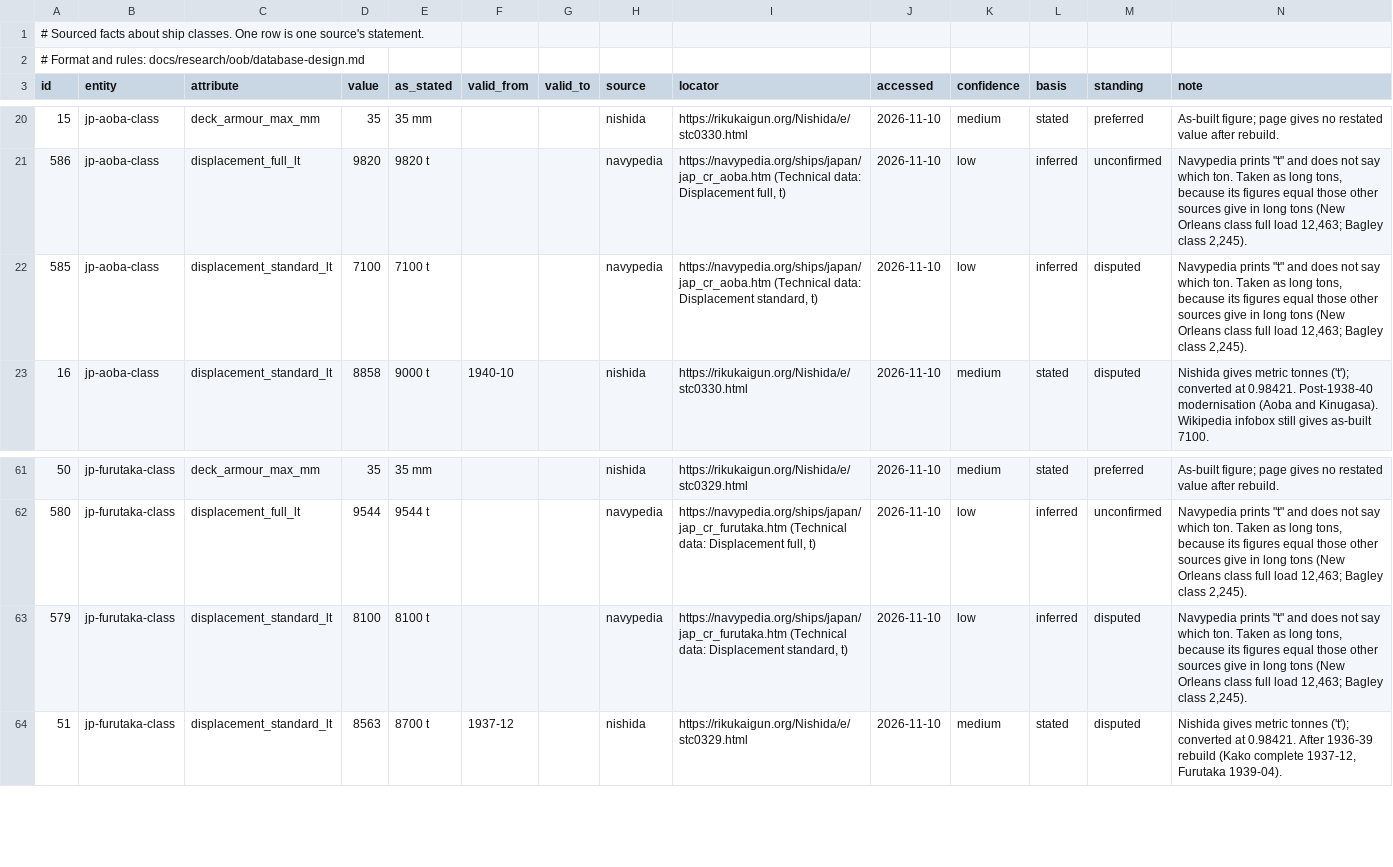
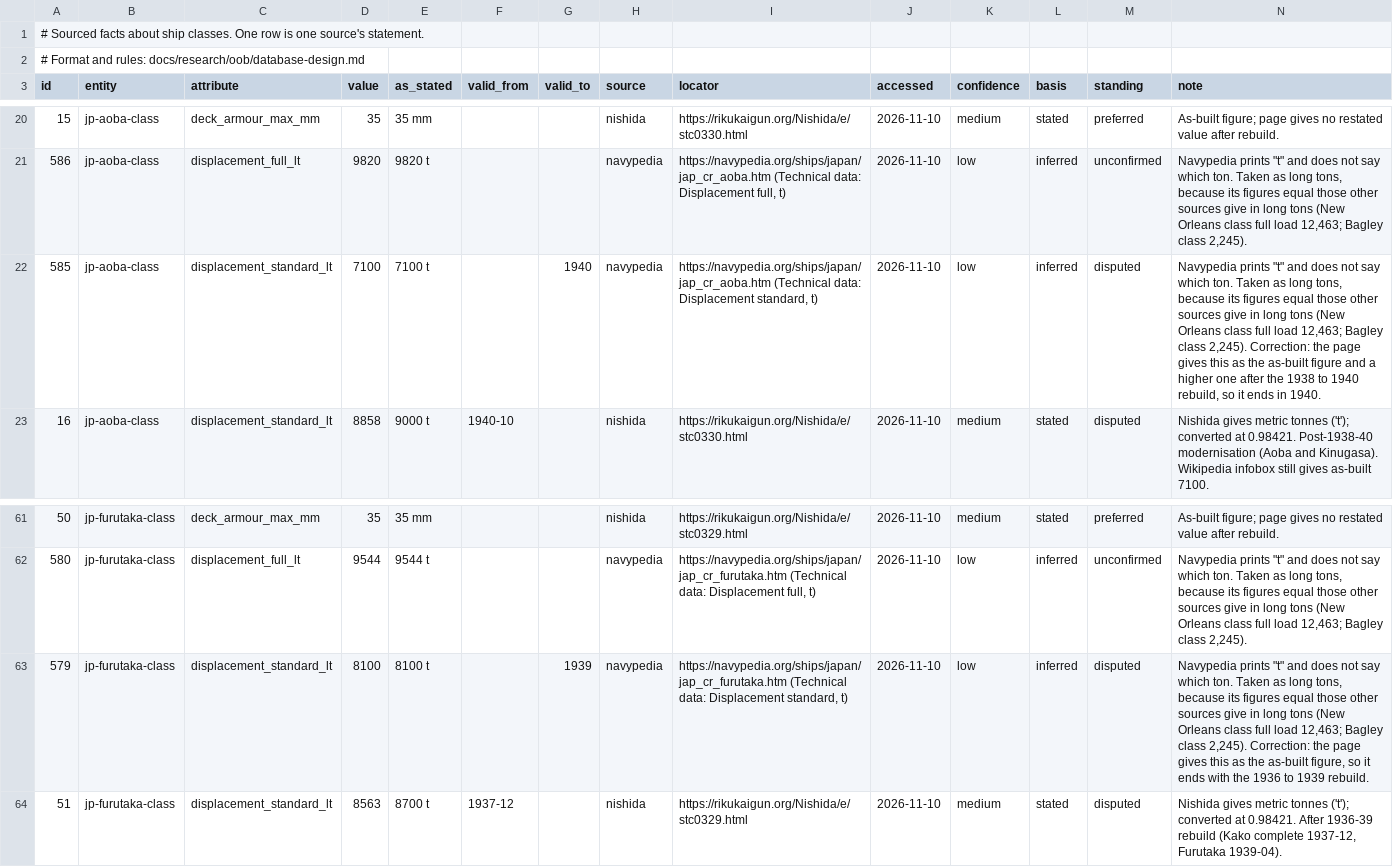
Before and after one commit to amitpeercoder/FlagPlot, a CSV file: data/oob/ship_class_facts.csv, drawn as a sheet; only a part is shown, gaps mark what is left out.

```diff
--- a/data/oob/ship_class_facts.csv
+++ b/data/oob/ship_class_facts.csv
@@ -21,3 +21,3 @@ id,entity,attribute,value,as_stated,valid_from,valid_to,source,locator,accessed,
 586,jp-aoba-class,displacement_full_lt,9820,9820 t,,,navypedia,"https://navypedia.org/ships/japan/jap_cr_aoba.htm (Technical data: Displacement full, t)",2026-11-10,low,inferred,unconfirmed,"Navypedia prints ""t"" and does not say which ton. Taken as long tons, because its figures equal those other sources give in long tons (New Orleans class full load 12,463; Bagley class 2,245)."
-585,jp-aoba-class,displacement_standard_lt,7100,7100 t,,,navypedia,"https://navypedia.org/ships/japan/jap_cr_aoba.htm (Technical data: Displacement standard, t)",2026-11-10,low,inferred,disputed,"Navypedia prints ""t"" and does not say which ton. Taken as long tons, because its figures equal those other sources give in long tons (New Orleans class full load 12,463; Bagley class 2,245)."
+585,jp-aoba-class,displacement_standard_lt,7100,7100 t,,1940,navypedia,"https://navypedia.org/ships/japan/jap_cr_aoba.htm (Technical data: Displacement standard, t)",2026-11-10,low,inferred,disputed,"Navypedia prints ""t"" and does not say which ton. Taken as long tons, because its figures equal those other sources give in long tons (New Orleans class full load 12,463; Bagley class 2,245). Correction: the page gives this as the as-built figure and a higher one after the 1938 to 1940 rebuild, so it ends in 1940."
 16,jp-aoba-class,displacement_standard_lt,8858,9000 t,1940-10,,nishida,https://rikukaigun.org/Nishida/e/stc0330.html,2026-11-10,medium,stated,disputed,Nishida gives metric tonnes ('t'); converted at 0.98421. Post-1938-40 modernisation (Aoba and Kinugasa). Wikipedia infobox still gives as-built 7100.
@@ -62,3 +62,3 @@ id,entity,attribute,value,as_stated,valid_from,valid_to,source,locator,accessed,
 580,jp-furutaka-class,displacement_full_lt,9544,9544 t,,,navypedia,"https://navypedia.org/ships/japan/jap_cr_furutaka.htm (Technical data: Displacement full, t)",2026-11-10,low,inferred,unconfirmed,"Navypedia prints ""t"" and does not say which ton. Taken as long tons, because its figures equal those other sources give in long tons (New Orleans class full load 12,463; Bagley class 2,245)."
-579,jp-furutaka-class,displacement_standard_lt,8100,8100 t,,,navypedia,"https://navypedia.org/ships/japan/jap_cr_furutaka.htm (Technical data: Displacement standard, t)",2026-11-10,low,inferred,disputed,"Navypedia prints ""t"" and does not say which ton. Taken as long tons, because its figures equal those other sources give in long tons (New Orleans class full load 12,463; Bagley class 2,245)."
+579,jp-furutaka-class,displacement_standard_lt,8100,8100 t,,1939,navypedia,"https://navypedia.org/ships/japan/jap_cr_furutaka.htm (Technical data: Displacement standard, t)",2026-11-10,low,inferred,disputed,"Navypedia prints ""t"" and does not say which ton. Taken as long tons, because its figures equal those other sources give in long tons (New Orleans class full load 12,463; Bagley class 2,245). Correction: the page gives this as the as-built figure, so it ends with the 1936 to 1939 rebuild."
 51,jp-furutaka-class,displacement_standard_lt,8563,8700 t,1937-12,,nishida,https://rikukaigun.org/Nishida/e/stc0329.html,2026-11-10,medium,stated,disputed,"Nishida gives metric tonnes ('t'); converted at 0.98421. After 1936-39 rebuild (Kako complete 1937-12, Furutaka 1939-04)."
```
Also changed, not shown: data/oob/fits.csv.
